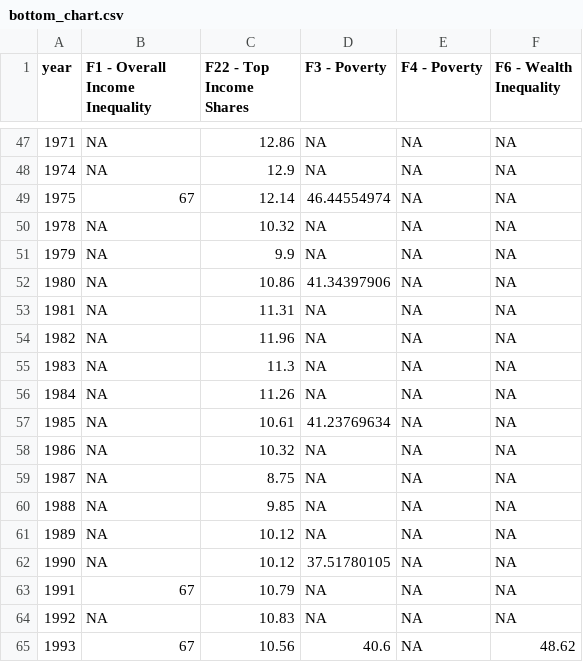
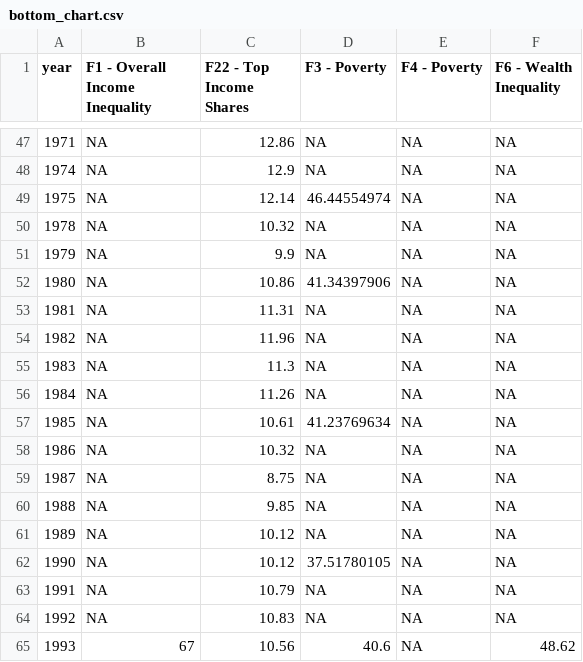
Before and after one commit to paarriagadap/paarriagadap.github.io, a CSV file: chartbook/South Africa/bottom_chart.csv, drawn as a sheet; only a part is shown, gaps mark what is left out.

```diff
--- a/chartbook/South Africa/bottom_chart.csv
+++ b/chartbook/South Africa/bottom_chart.csv
@@ -48,3 +48,3 @@ year,F1 - Overall Income Inequality,F22 - Top Income Shares,F3 - Poverty,F4 - Po
 1974,NA,12.9,NA,NA,NA
-1975,67,12.14,46.44554974,NA,NA
+1975,NA,12.14,46.44554974,NA,NA
 1978,NA,10.32,NA,NA,NA
@@ -62,3 +62,3 @@ year,F1 - Overall Income Inequality,F22 - Top Income Shares,F3 - Poverty,F4 - Po
 1990,NA,10.12,37.51780105,NA,NA
-1991,67,10.79,NA,NA,NA
+1991,NA,10.79,NA,NA,NA
 1992,NA,10.83,NA,NA,NA
```
Also changed, not shown: chartbook/Netherlands/bottom_chart.csv, chartbook/Sweden/bottom_chart.csv, 30 other files.
